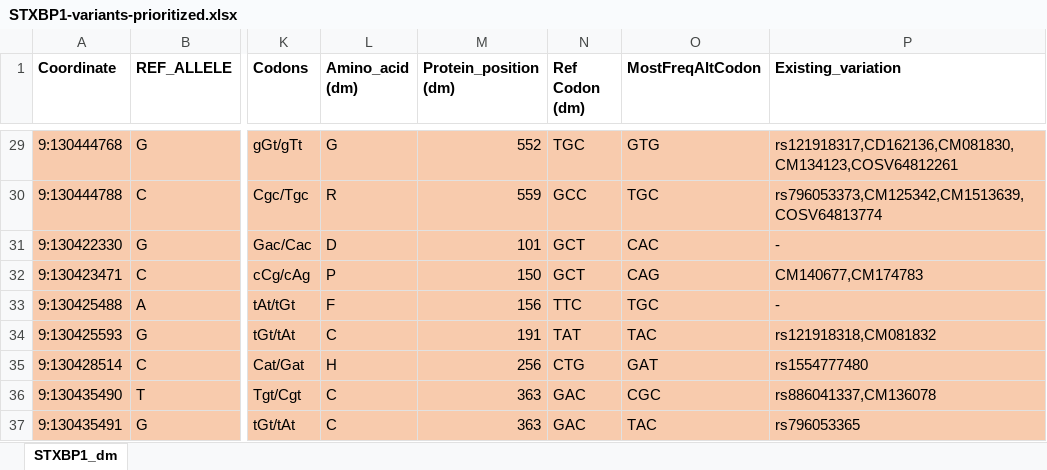
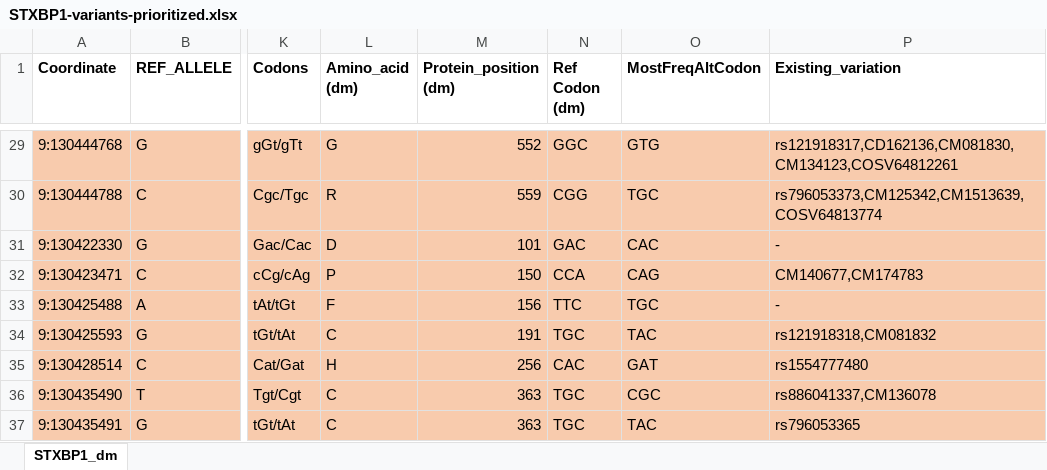
Before and after one commit to PavlidisLab/SFARI_project, an Excel workbook: STXBP1-variants-prioritized.xlsx, sheet STXBP1_dm, drawn as a sheet; only a part is shown, gaps mark what is left out; values as stored, in another font and other column widths than the file's, no borders; the diff covers the shown part only; the diff names each change by its address in the sheet, - before the commit and + after, or states it on an @@ line.

```diff
--- a/STXBP1-variants-prioritized.xlsx (sheet STXBP1_dm)
+++ b/STXBP1-variants-prioritized.xlsx (sheet STXBP1_dm)
-N29 (Ref Codon (dm)): TGC
+N29 (Ref Codon (dm)): GGC
-N30 (Ref Codon (dm)): GCC
+N30 (Ref Codon (dm)): CGG
-N31 (Ref Codon (dm)): GCT
+N31 (Ref Codon (dm)): GAC
-N32 (Ref Codon (dm)): GCT
+N32 (Ref Codon (dm)): CCA
-N34 (Ref Codon (dm)): TAT
+N34 (Ref Codon (dm)): TGC
-N35 (Ref Codon (dm)): CTG
+N35 (Ref Codon (dm)): CAC
-N36:N37 (Ref Codon (dm)): GAC
+N36:N37 (Ref Codon (dm)): TGC
```
Also changed, not shown: 193 edited cells elsewhere in this sheet, EEF1A2-variants-prioritized.xlsx, PTPN11-variants-prioritized.xlsx.
